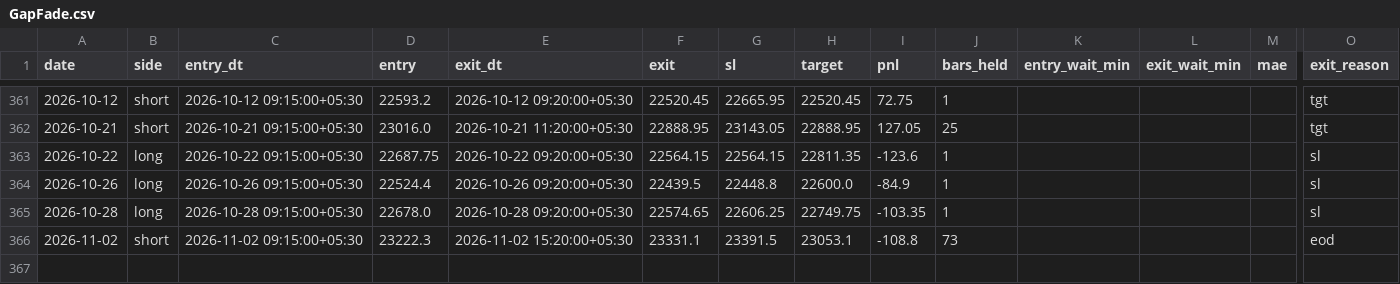
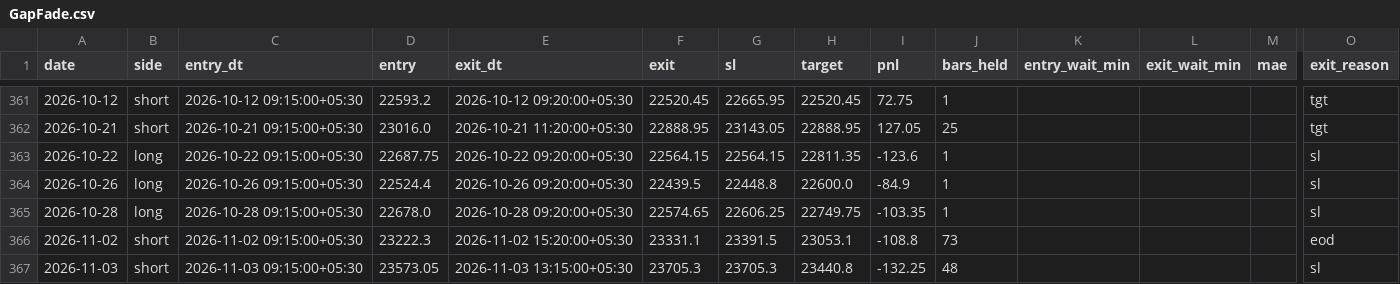
Before and after one commit to AbhishekKoshta/nifty50_prediction, a CSV file: trade_logs/GapFade.csv, drawn as a sheet; only a part is shown, gaps mark what is left out; rows hold the shown columns only; the diff names each change by its address in the sheet, - before the commit and + after, or states it on an @@ line.

```diff
--- a/trade_logs/GapFade.csv
+++ b/trade_logs/GapFade.csv
+row 367: 2026-11-03 | short | 2026-11-03 09:15:00+05:30 | 23573.05 | 2026-11-03 13:15:00+05:30 | 23705.3 | 23705.3 | 23440.8 | -132.25 | 48 |  |  |  | sl
```
Also changed, not shown: Nifty50_till2025.csv, trade_logs/GapHalfFill.csv, 3 other files.
